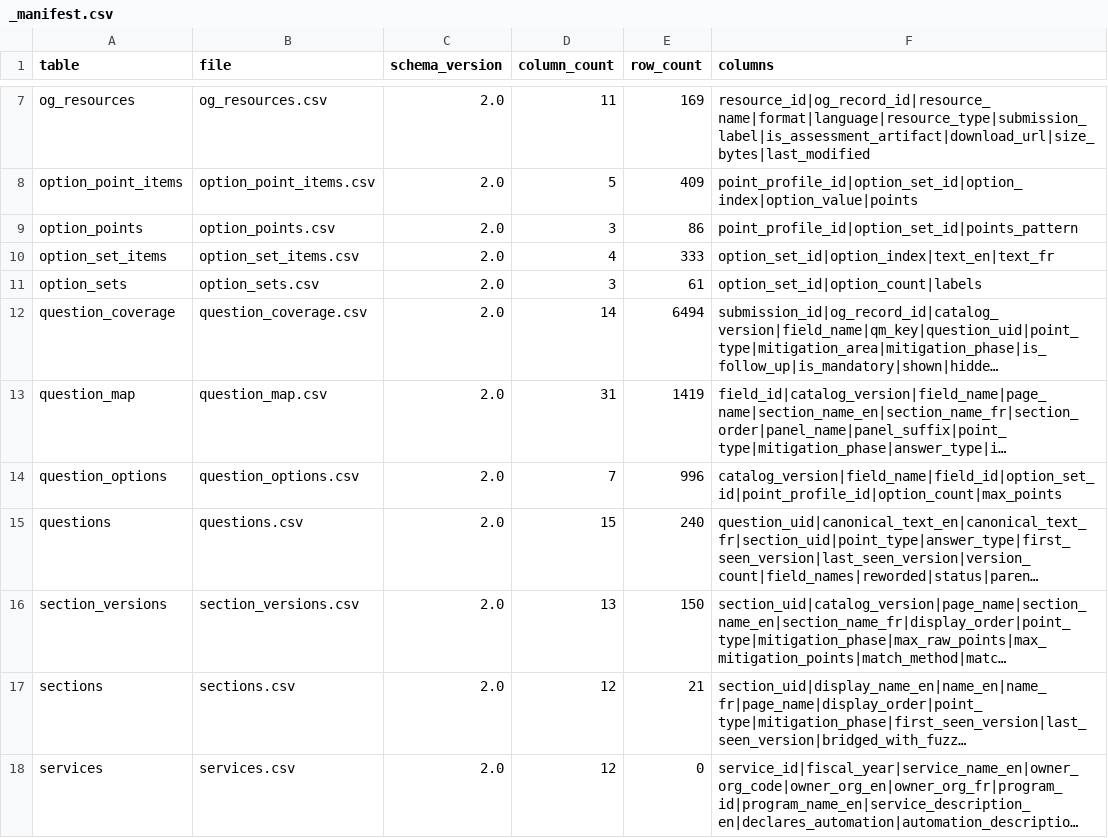
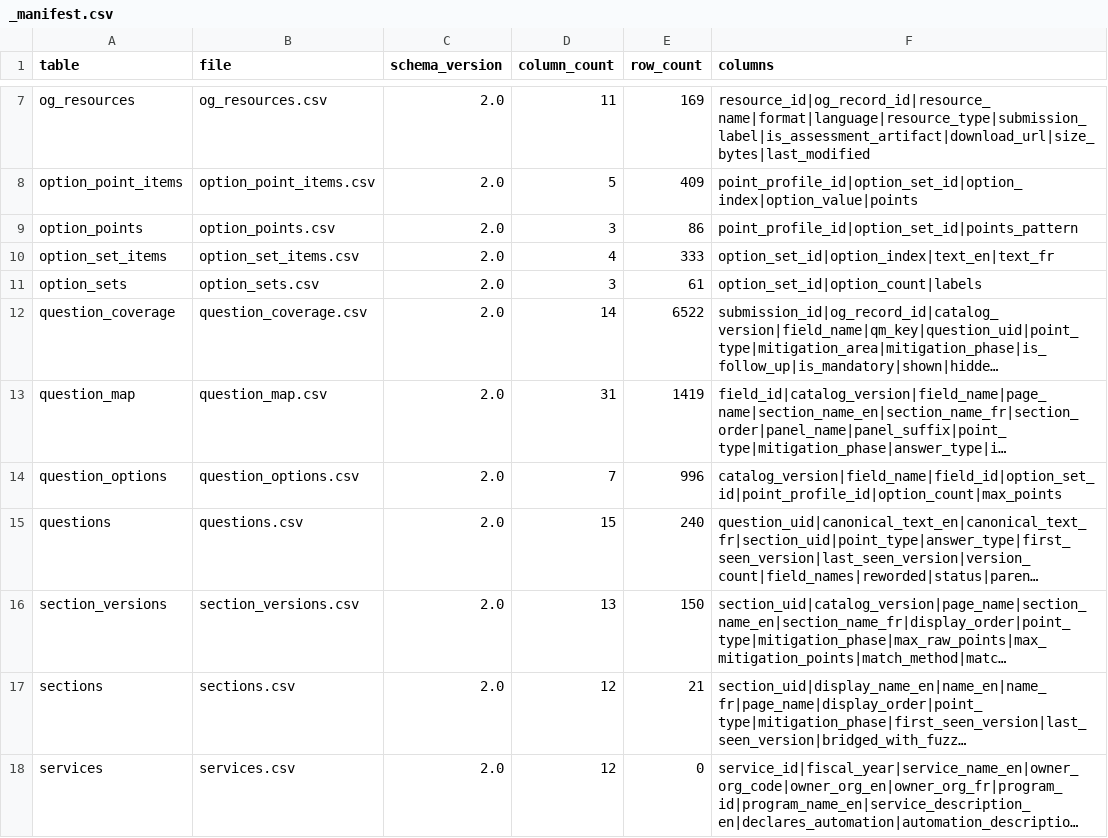
Before and after one commit to CPDI-CPDI/test, a CSV file: published/_manifest.csv, drawn as a sheet; only a part is shown, gaps mark what is left out; long unchanged cells end in …; the diff names each change by its address in the sheet, - before the commit and + after, or states it on an @@ line.

```diff
--- a/published/_manifest.csv
+++ b/published/_manifest.csv
-E12 (row_count): 6494
+E12 (row_count): 6522
```
Also changed, not shown: files/data/ingest_issues.csv, files/data/submissions.csv, 51 other files.
